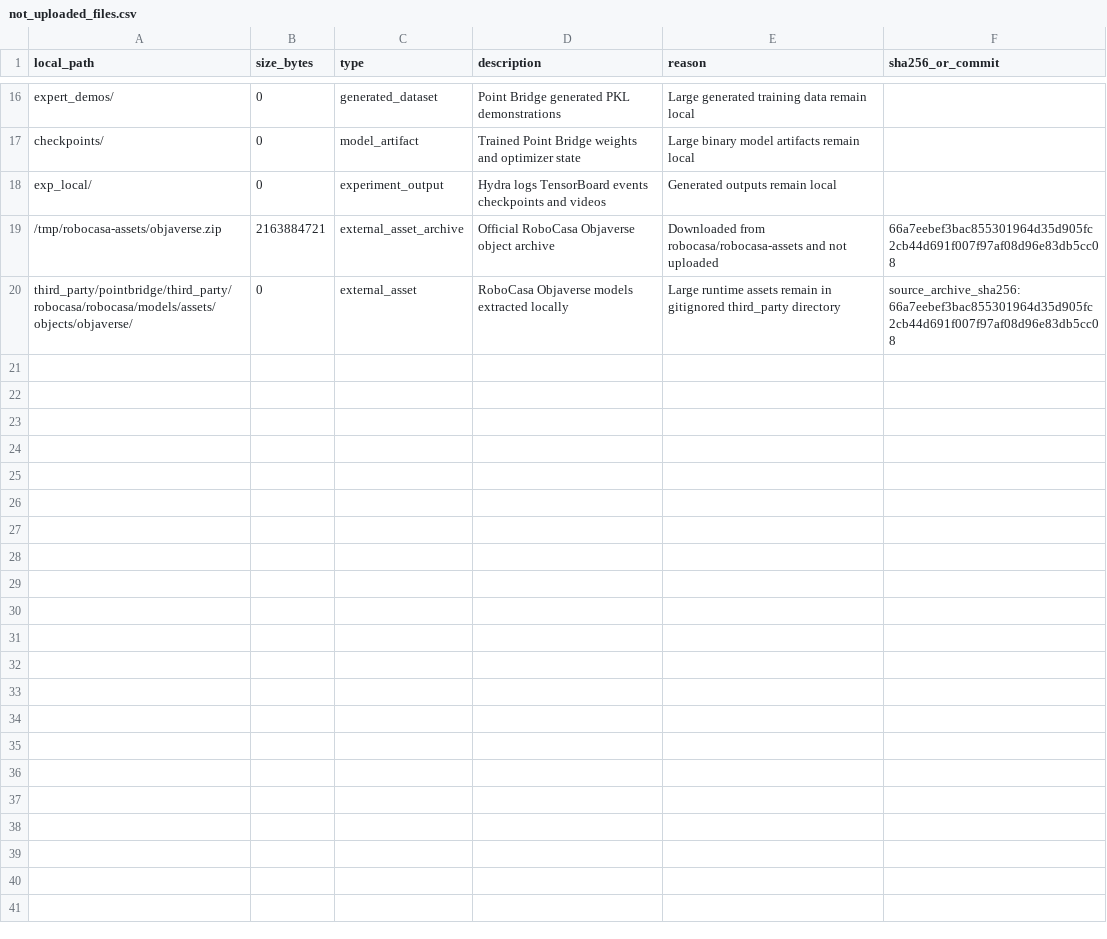
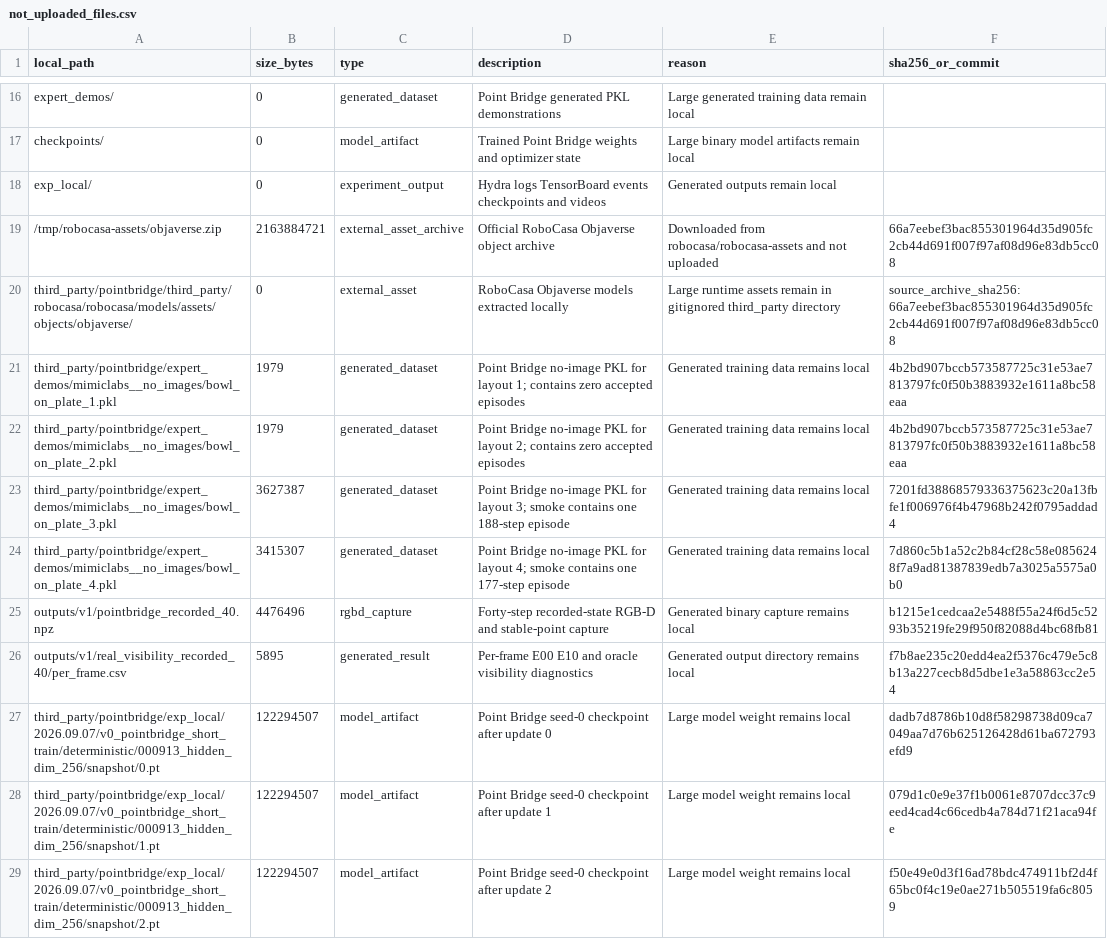
Before and after one commit to rollinpioneer/vp, a CSV file: manifests/not_uploaded_files.csv, drawn as a sheet; only a part is shown, gaps mark what is left out.

Commit message:
Pass Point Bridge runtime training gate

```diff
--- a/manifests/not_uploaded_files.csv
+++ b/manifests/not_uploaded_files.csv
@@ -20 +20,10 @@ exp_local/,0,experiment_output,Hydra logs TensorBoard events checkpoints and vid
 third_party/pointbridge/third_party/robocasa/robocasa/models/assets/objects/objaverse/,0,external_asset,RoboCasa Objaverse models extracted locally,Large runtime assets remain in gitignored third_party directory,source_archive_sha256:66a7eebef3bac855301964d35d905fc2cb44d691f007f97af08d96e83db5cc08
+third_party/pointbridge/expert_demos/mimiclabs__no_images/bowl_on_plate_1.pkl,1979,generated_dataset,Point Bridge no-image PKL for layout 1; contains zero accepted episodes,Generated training data remains local,4b2bd907bccb573587725c31e53ae7813797fc0f50b3883932e1611a8bc58eaa
+third_party/pointbridge/expert_demos/mimiclabs__no_images/bowl_on_plate_2.pkl,1979,generated_dataset,Point Bridge no-image PKL for layout 2; contains zero accepted episodes,Generated training data remains local,4b2bd907bccb573587725c31e53ae7813797fc0f50b3883932e1611a8bc58eaa
+third_party/pointbridge/expert_demos/mimiclabs__no_images/bowl_on_plate_3.pkl,3627387,generated_dataset,Point Bridge no-image PKL for layout 3; smoke contains one 188-step episode,Generated training data remains local,7201fd38868579336375623c20a13fbfe1f006976f4b47968b242f0795addad4
+third_party/pointbridge/expert_demos/mimiclabs__no_images/bowl_on_plate_4.pkl,3415307,generated_dataset,Point Bridge no-image PKL for layout 4; smoke contains one 177-step episode,Generated training data remains local,7d860c5b1a52c2b84cf28c58e0856248f7a9ad81387839edb7a3025a5575a0b0
+outputs/v1/pointbridge_recorded_40.npz,4476496,rgbd_capture,Forty-step recorded-state RGB-D and stable-point capture,Generated binary capture remains local,b1215e1cedcaa2e5488f55a24f6d5c5293b35219fe29f950f82088d4bc68fb81
+outputs/v1/real_visibility_recorded_40/per_frame.csv,5895,generated_result,Per-frame E00 E10 and oracle visibility diagnostics,Generated output directory remains local,f7b8ae235c20edd4ea2f5376c479e5c8b13a227cecb8d5dbe1e3a58863cc2e54
+third_party/pointbridge/exp_local/2026.09.07/v0_pointbridge_short_train/deterministic/000913_hidden_dim_256/snapshot/0.pt,122294507,model_artifact,Point Bridge seed-0 checkpoint after update 0,Large model weight remains local,dadb7d8786b10d8f58298738d09ca7049aa7d76b625126428d61ba672793efd9
+third_party/pointbridge/exp_local/2026.09.07/v0_pointbridge_short_train/deterministic/000913_hidden_dim_256/snapshot/1.pt,122294507,model_artifact,Point Bridge seed-0 checkpoint after update 1,Large model weight remains local,079d1c0e9e37f1b0061e8707dcc37c9eed4cad4c66cedb4a784d71f21aca94fe
+third_party/pointbridge/exp_local/2026.09.07/v0_pointbridge_short_train/deterministic/000913_hidden_dim_256/snapshot/2.pt,122294507,model_artifact,Point Bridge seed-0 checkpoint after update 2,Large model weight remains local,f50e49e0d3f16ad78bdc474911bf2d4f65bc0f4c19e0ae271b505519fa6c8059
```
Also changed, not shown: 10 other files.
